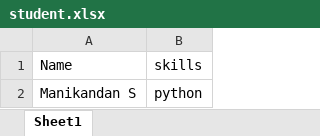
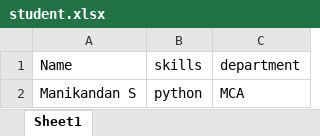
Before and after one commit to Z-coder-mani/vegita_hub, an Excel workbook: student.xlsx, sheet Sheet1, drawn as a sheet; values as stored, in another font and other column widths than the file's, no borders; the diff names each change by its address in the sheet, - before the commit and + after, or states it on an @@ line.

Commit message:
update

```diff
--- a/student.xlsx (sheet Sheet1)
+++ b/student.xlsx (sheet Sheet1)
+column C, rows 1-2: department | MCA
```
